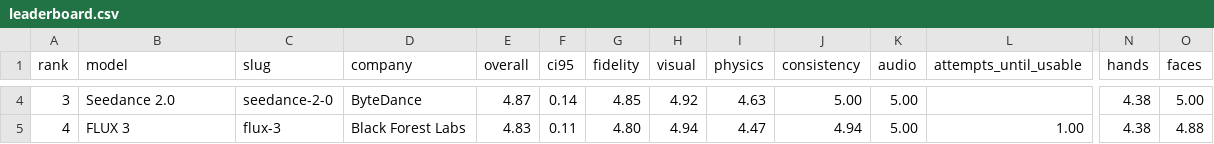
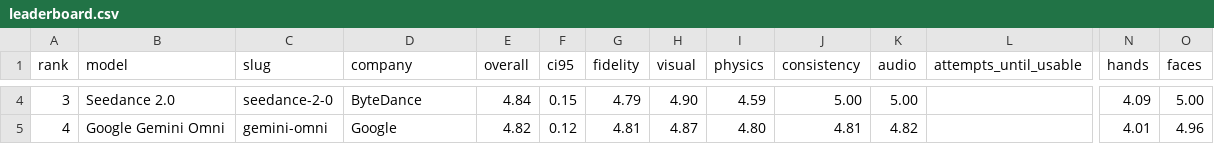
Before and after one commit to genativity/genativity-opendata, a CSV file: data/leaderboard.csv, drawn as a sheet; only a part is shown, gaps mark what is left out; the diff covers the shown part only; the diff names each change by its address in the sheet, - before the commit and + after, or states it on an @@ line.

Commit message:
Data update 2026-10-18: new: Seedance 2.0 on fal.ai
### Prices

**New offers:**
- Seedance 2.0 on fal.ai: 12 variants, from $0.135/s ([radar](https://sloptv.co/radar/seedance-2-0))
- Seedance 2.5 on fal.ai: 9 variants, from $0.221/s ([radar](https://sloptv.co/radar/seedance-2-5))
- Google Veo 3.1 on fal.ai: 40 variants, from $0.03/s ([radar](https://sloptv.co/radar/veo-3-1))

### Leaderboard

- Kling 3.0 Turbo: up to #1, 4.89 → 4.84
- FLUX 3: up to #2, 4.83 → 4.84
- Seedance 2.0: #3, 4.87 → 4.84
- Google Gemini Omni: down to #4, 4.91 → 4.82
- MiniMax H3: up to #5, 4.81 → 4.79
- Seedance 2.5: #6, 4.82 → 4.79
- Vivix W1: down to #7, 4.82 → 4.77
- OpenAI Sora 2: #8, 4.78 → 4.76
- Grok Video: #9, 4.74 → 4.72
- Google Veo 3.1: #10, 4.67 → 4.63
- Runway Gen-4.5: #11, 4.63 → 4.57
- PixVerse v5.5: #12, 4.58 → 4.52
- Kling 3.0: #13, 4.49 → 4.47
- MiniMax Hailuo 02: #14, 3.93 → 3.90

### Benchmark clips

- Score corrected: FLUX 3 on [hands-chopping-vegetables](https://sloptv.co/test/hands-chopping-vegetables), 3.83 → 4.00
- Score corrected: FLUX 3 on [hands-counting-fingers](https://sloptv.co/test/hands-counting-fingers), 4.67 → 4.83
- Score corrected: Google Gemini Omni on [hands-chopping-vegetables](https://sloptv.co/test/hands-chopping-vegetables), 4.96 → 3.96
- Score corrected: Google Gemini Omni on [hands-counting-fingers](https://sloptv.co/test/hands-counting-fingers), 4.96 → 2.86
- Score corrected: Google Gemini Omni on [hands-playing-guitar](https://sloptv.co/test/hands-playing-guitar), 4.96 → 4.46
- Score corrected: Grok Video on [hands-chopping-vegetables](https://sloptv.co/test/hands-chopping-vegetables), 2.67 → 2.50
- Score corrected: Grok Video on [hands-counting-fingers](https://sloptv.co/test/hands-counting-fingers), 5.00 → 4.67
- Score corrected: Grok Video on [hands-playing-guitar](https://sloptv.co/test/hands-playing-guitar), 4.50 → 4.17
- Score corrected: MiniMax Hailuo 02 on [hands-chopping-vegetables](https://sloptv.co/test/hands-chopping-vegetables), 3.83 → 3.50
- Score corrected: MiniMax Hailuo 02 on [hands-counting-fingers](https://sloptv.co/test/hands-counting-fingers), 5.00 → 4.17
- And 20 more score corrections

14 models, 558 clips, 11,817 prices

```diff
--- a/data/leaderboard.csv
+++ b/data/leaderboard.csv
-E4 (overall): 4.87
+E4 (overall): 4.84
-F4 (ci95): 0.14
+F4 (ci95): 0.15
-G4 (fidelity): 4.85
+G4 (fidelity): 4.79
-H4 (visual): 4.92
+H4 (visual): 4.90
-I4 (physics): 4.63
+I4 (physics): 4.59
-N4 (hands): 4.38
+N4 (hands): 4.09
-B5 (model): FLUX 3
+B5 (model): Google Gemini Omni
-C5 (slug): flux-3
+C5 (slug): gemini-omni
-D5 (company): Black Forest Labs
+D5 (company): Google
-E5 (overall): 4.83
+E5 (overall): 4.82
-F5 (ci95): 0.11
+F5 (ci95): 0.12
-G5 (fidelity): 4.80
+G5 (fidelity): 4.81
-H5 (visual): 4.94
+H5 (visual): 4.87
-I5 (physics): 4.47
+I5 (physics): 4.80
-J5 (consistency): 4.94
+J5 (consistency): 4.81
-K5 (audio): 5.00
+K5 (audio): 4.82
-L5 (attempts_until_usable): 1.00
+L5 (attempts_until_usable): (empty)
-N5 (hands): 4.38
+N5 (hands): 4.01
-O5 (faces): 4.88
+O5 (faces): 4.96
```
Also changed, not shown: 129 edited cells elsewhere in this file, data/scores.csv, 5 other files.
